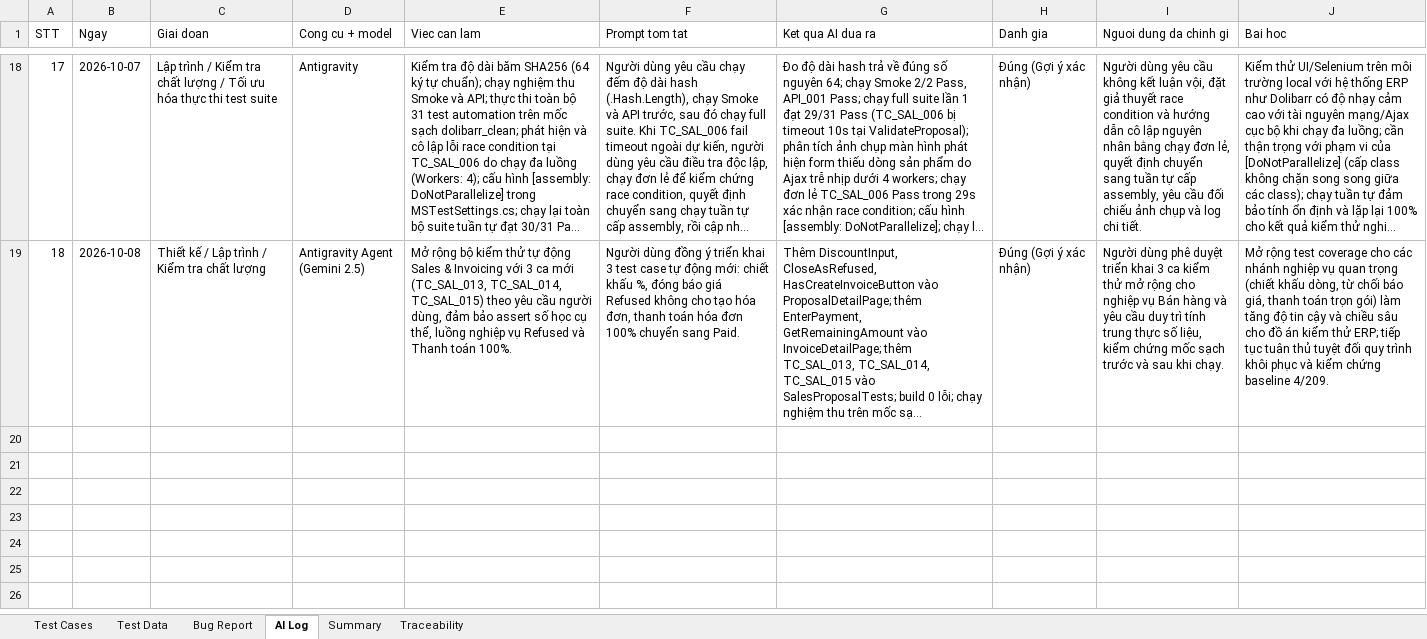
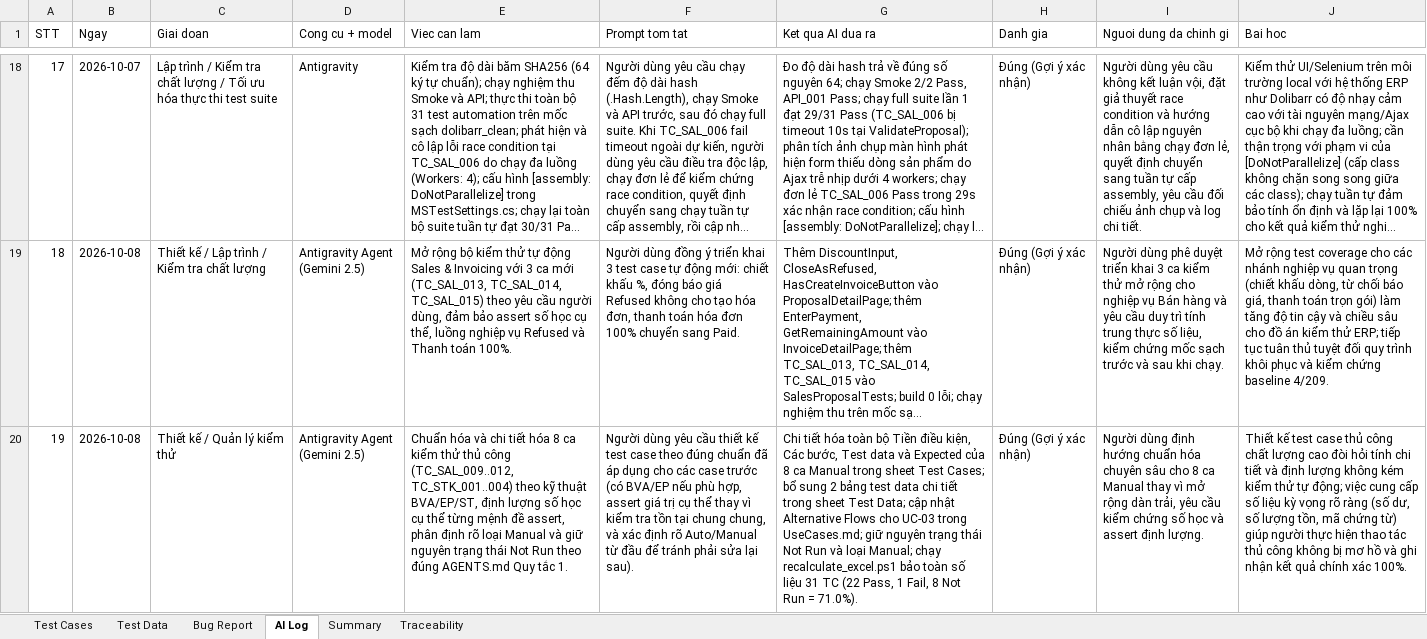
Before and after one commit to phidanghai-spec/Dolibarr_ERP_Testing, an Excel workbook: testcases/Dolibarr_TestCases.xlsx, sheet AI Log, drawn as a sheet; only a part is shown, gaps mark what is left out; long unchanged cells end in …; values as stored, in another font and other column widths than the file's, no borders; the diff names each change by its address in the sheet, - before the commit and + after, or states it on an @@ line.

Commit message:
docs(testcases): chuan hoa 8 ca manual theo BVA/EP so hoc va cap nhat UseCases UC-03

```diff
--- a/testcases/Dolibarr_TestCases.xlsx (sheet AI Log)
+++ b/testcases/Dolibarr_TestCases.xlsx (sheet AI Log)
+row 20: 19 | 2026-10-08 | Thiết kế / Quản lý kiểm thử | Antigravity Agent (Gemini 2.5) | Chuẩn hóa và chi tiết hóa 8 ca kiểm thử thủ công (TC_SAL_009..012, TC_STK_001..004) theo kỹ thuật BVA/EP/ST, định lượng số học cụ thể từng mệnh đề assert, phân định rõ loại Manual và giữ nguyên trạng thái Not Run theo đúng AGENTS.md Quy tắc 1. | Người dùng yêu cầu thiết kế test case theo đúng chuẩn đã áp dụng cho các case trước (có BVA/EP nếu phù hợp, assert giá trị cụ thể thay vì kiểm tra tồn tại chung chung, và xác định rõ Auto/Manual từ đầu để tránh phải sửa lại sau). | Chi tiết hóa toàn bộ Tiền điều kiện, Các bước, Test data và Expected của 8 ca Manual trong sheet Test Cases; bổ sung 2 bảng test data chi tiết trong sheet Test Data; cập nhật Alternative Flows cho UC-03 trong UseCases.md; giữ nguyên trạng thái Not Run và loại Manual; chạy recalculate_excel.ps1 bảo toàn số liệu 31 TC (22 Pass, 1 Fail, 8 Not Run = 71.0%). | Đúng (Gợi ý xác nhận) | Người dùng định hướng chuẩn hóa chuyên sâu cho 8 ca Manual thay vì mở rộng dàn trải, yêu cầu kiểm chứng số học và assert định lượng. | Thiết kế test case thủ công chất lượng cao đòi hỏi tính chi tiết và định lượng không kém kiểm thử tự động; việc cung cấp số liệu kỳ vọng rõ ràng (số dư, số lượng tồn, mã chứng từ) giúp người thực hiện thao tác thủ công không bị mơ hồ và ghi nhận kết quả chính xác 100%.
```
Also changed, not shown: sheet Summary, sheet Test Data, sheet Test Cases, 1 other file.
